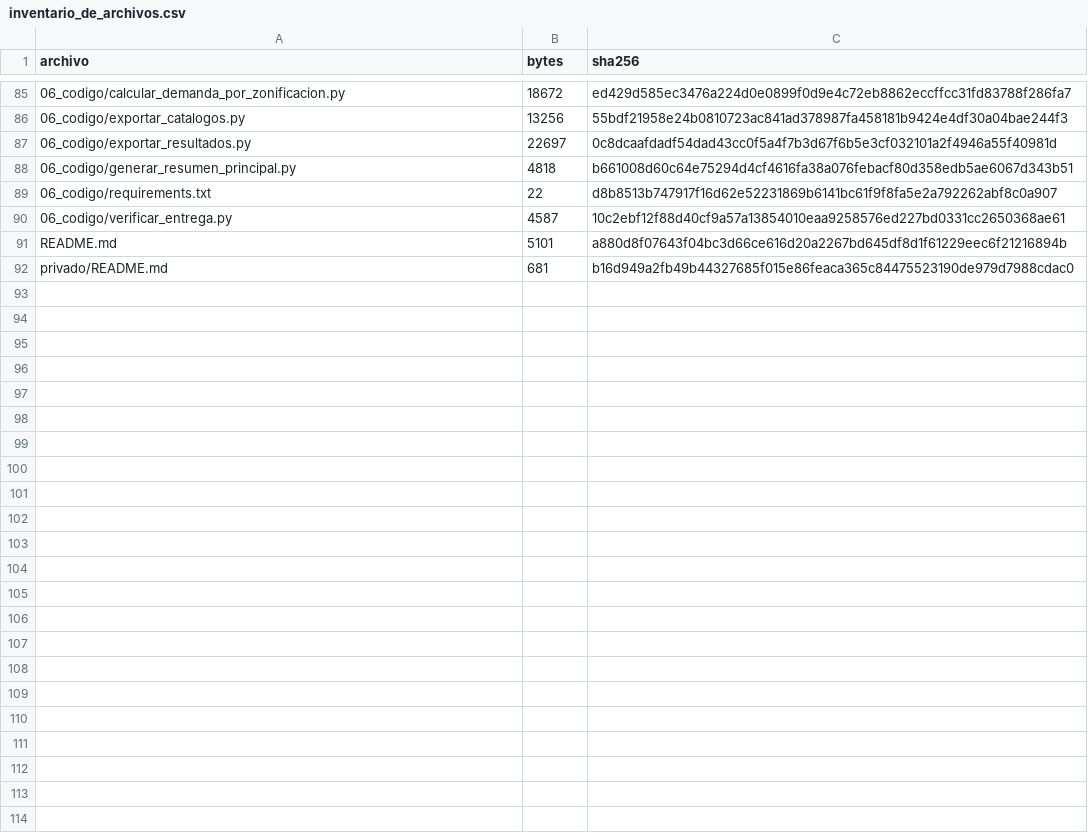
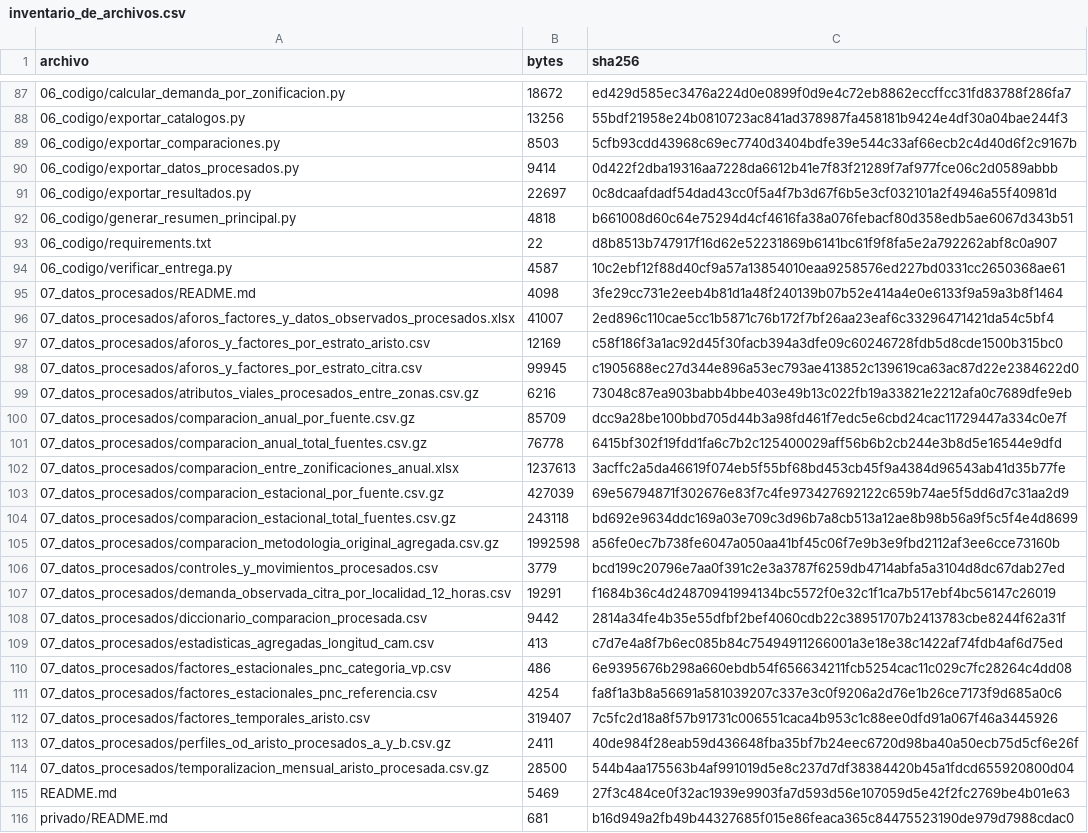
Before and after one commit to Natalyuxias/demanda-bahia-jara-levican, a CSV file: 05_verificacion/inventario_de_archivos.csv, drawn as a sheet; only a part is shown, gaps mark what is left out; the diff covers the shown part only.

Commit message:
Publica comparaciones y datos procesados agregados sin encuestas individuales

```diff
--- a/05_verificacion/inventario_de_archivos.csv
+++ b/05_verificacion/inventario_de_archivos.csv
@@ -86,2 +88,4 @@
 06_codigo/exportar_catalogos.py,13256,55bdf21958e24b0810723ac841ad378987fa458181b9424e4df30a04bae244f3
+06_codigo/exportar_comparaciones.py,8503,5cfb93cdd43968c69ec7740d3404bdfe39e544c33af66ecb2c4d40d6f2c9167b
+06_codigo/exportar_datos_procesados.py,9414,0d422f2dba19316aa7228da6612b41e7f83f21289f7af977fce06c2d0589abbb
 06_codigo/exportar_resultados.py,22697,0c8dcaafdadf54dad43cc0f5a4f7b3d67f6b5e3cf032101a2f4946a55f40981d
@@ -90,3 +94,23 @@
 06_codigo/verificar_entrega.py,4587,10c2ebf12f88d40cf9a57a13854010eaa9258576ed227bd0331cc2650368ae61
-README.md,5101,a880d8f07643f04bc3d66ce616d20a2267bd645df8d1f61229eec6f21216894b
+07_datos_procesados/README.md,4098,3fe29cc731e2eeb4b81d1a48f240139b07b52e414a4e0e6133f9a59a3b8f1464
+07_datos_procesados/aforos_factores_y_datos_observados_procesados.xlsx,41007,2ed896c110cae5cc1b5871c76b172f7bf26aa23eaf6c33296471421da54c5bf4
+07_datos_procesados/aforos_y_factores_por_estrato_aristo.csv,12169,c58f186f3a1ac92d45f30facb394a3dfe09c60246728fdb5d8cde1500b315bc0
+07_datos_procesados/aforos_y_factores_por_estrato_citra.csv,99945,c1905688ec27d344e896a53ec793ae413852c139619ca63ac87d22e2384622d0
+07_datos_procesados/atributos_viales_procesados_entre_zonas.csv.gz,6216,73048c87ea903babb4bbe403e49b13c022fb19a33821e2212afa0c7689dfe9eb
+07_datos_procesados/comparacion_anual_por_fuente.csv.gz,85709,dcc9a28be100bbd705d44b3a98fd461f7edc5e6cbd24cac11729447a334c0e7f
+07_datos_procesados/comparacion_anual_total_fuentes.csv.gz,76778,6415bf302f19fdd1fa6c7b2c125400029aff56b6b2cb244e3b8d5e16544e9dfd
+07_datos_procesados/comparacion_entre_zonificaciones_anual.xlsx,1237613,3acffc2a5da46619f074eb5f55bf68bd453cb45f9a4384d96543ab41d35b77fe
+07_datos_procesados/comparacion_estacional_por_fuente.csv.gz,427039,69e56794871f302676e83f7c4fe973427692122c659b74ae5f5dd6d7c31aa2d9
+07_datos_procesados/comparacion_estacional_total_fuentes.csv.gz,243118,bd692e9634ddc169a03e709c3d96b7a8cb513a12ae8b98b56a9f5c5f4e4d8699
+07_datos_procesados/comparacion_metodologia_original_agregada.csv.gz,1992598,a56fe0ec7b738fe6047a050aa41bf45c06f7e9b3e9fbd2112af3ee6cce73160b
+07_datos_procesados/controles_y_movimientos_procesados.csv,3779,bcd199c20796e7aa0f391c2e3a3787f6259db4714abfa5a3104d8dc67dab27ed
+07_datos_procesados/demanda_observada_citra_por_localidad_12_horas.csv,19291,f1684b36c4d24870941994134bc5572f0e32c1f1ca7b517ebf4bc56147c26019
+07_datos_procesados/diccionario_comparacion_procesada.csv,9442,2814a34fe4b35e55dfbf2bef4060cdb22c38951707b2413783cbe8244f62a31f
+07_datos_procesados/estadisticas_agregadas_longitud_cam.csv,413,c7d7e4a8f7b6ec085b84c75494911266001a3e18e38c1422af74fdb4af6d75ed
+07_datos_procesados/factores_estacionales_pnc_categoria_vp.csv,486,6e9395676b298a660ebdb54f656634211fcb5254cac11c029c7fc28264c4dd08
+07_datos_procesados/factores_estacionales_pnc_referencia.csv,4254,fa8f1a3b8a56691a581039207c337e3c0f9206a2d76e1b26ce7173f9d685a0c6
+07_datos_procesados/factores_temporales_aristo.csv,319407,7c5fc2d18a8f57b91731c006551caca4b953c1c88ee0dfd91a067f46a3445926
+07_datos_procesados/perfiles_od_aristo_procesados_a_y_b.csv.gz,2411,40de984f28eab59d436648fba35bf7b24eec6720d98ba40a50ecb75d5cf6e26f
+07_datos_procesados/temporalizacion_mensual_aristo_procesada.csv.gz,28500,544b4aa175563b4af991019d5e8c237d7df38384420b45a1fdcd655920800d04
+README.md,5469,27f3c484ce0f32ac1939e9903fa7d593d56e107059d5e42f2fc2769be4b01e63
 privado/README.md,681,b16d949a2fb49b44327685f015e86feaca365c84475523190de979d7988cdac0
```
Also changed, not shown: 2 added rows and 6 edited cells elsewhere in this file, 28 other files.
